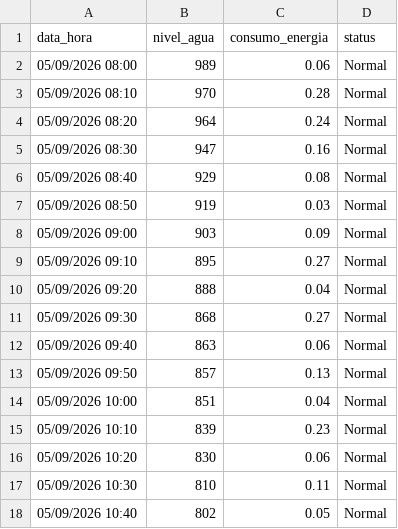
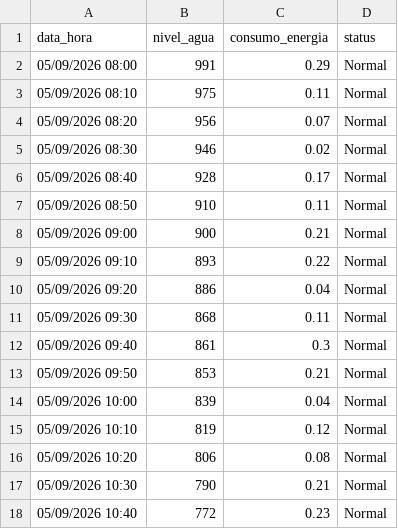
Before and after one commit to Leticia-web10/sistema-de-monitoramento-de-tanque-de-gua, a CSV file: medicoes.csv, drawn as a sheet; only a part is shown; the diff covers the shown part only.

```diff
--- a/medicoes.csv
+++ b/medicoes.csv
@@ -1,18 +1,18 @@
 data_hora,nivel_agua,consumo_energia,status
-05/09/2026 08:00,989,0.06,Normal
-05/09/2026 08:10,970,0.28,Normal
-05/09/2026 08:20,964,0.24,Normal
-05/09/2026 08:30,947,0.16,Normal
-05/09/2026 08:40,929,0.08,Normal
-05/09/2026 08:50,919,0.03,Normal
-05/09/2026 09:00,903,0.09,Normal
-05/09/2026 09:10,895,0.27,Normal
-05/09/2026 09:20,888,0.04,Normal
-05/09/2026 09:30,868,0.27,Normal
-05/09/2026 09:40,863,0.06,Normal
-05/09/2026 09:50,857,0.13,Normal
-05/09/2026 10:00,851,0.04,Normal
-05/09/2026 10:10,839,0.23,Normal
-05/09/2026 10:20,830,0.06,Normal
-05/09/2026 10:30,810,0.11,Normal
-05/09/2026 10:40,802,0.05,Normal
+05/09/2026 08:00,991,0.29,Normal
+05/09/2026 08:10,975,0.11,Normal
+05/09/2026 08:20,956,0.07,Normal
+05/09/2026 08:30,946,0.02,Normal
+05/09/2026 08:40,928,0.17,Normal
+05/09/2026 08:50,910,0.11,Normal
+05/09/2026 09:00,900,0.21,Normal
+05/09/2026 09:10,893,0.22,Normal
+05/09/2026 09:20,886,0.04,Normal
+05/09/2026 09:30,868,0.11,Normal
+05/09/2026 09:40,861,0.3,Normal
+05/09/2026 09:50,853,0.21,Normal
+05/09/2026 10:00,839,0.04,Normal
+05/09/2026 10:10,819,0.12,Normal
+05/09/2026 10:20,806,0.08,Normal
+05/09/2026 10:30,790,0.21,Normal
+05/09/2026 10:40,772,0.23,Normal
```
Also changed, not shown: 64 edited cells elsewhere in this file, 2 other files.
